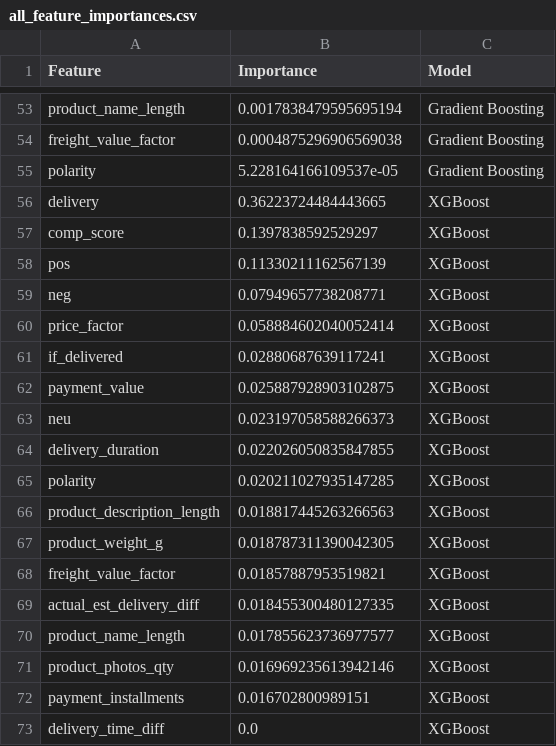
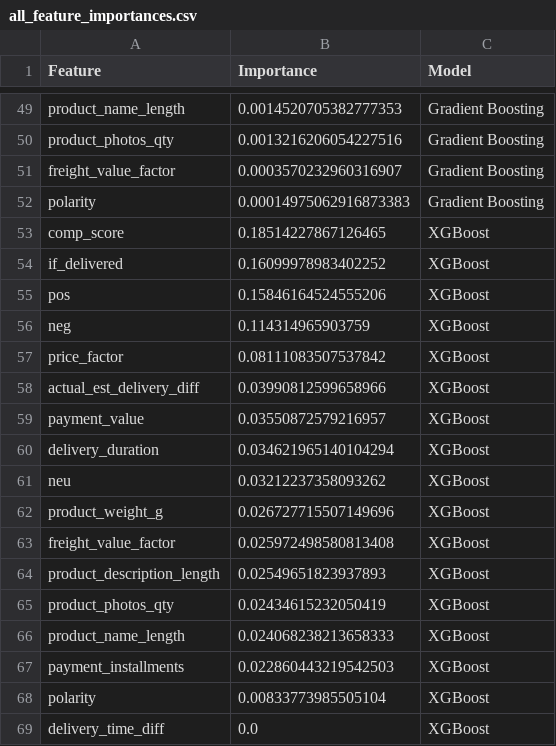
Before and after one commit to wnetohr/Olist-Brazilian-E-Commerce, a CSV file: data/outputs/all_feature_importances.csv, drawn as a sheet; only a part is shown, gaps mark what is left out; removed rows and columns are numbered as before the commit, all else as after; the diff covers the shown part only; the diff names each change by its address in the sheet, - before the commit and + after, or states it on an @@ line.

```diff
--- a/data/outputs/all_feature_importances.csv
+++ b/data/outputs/all_feature_importances.csv
-B49 (Importance): 0.0017838479595695194
+B49 (Importance): 0.0014520705382777353
+row 50: product_photos_qty | 0.0013216206054227516 | Gradient Boosting
-B51 (Importance): 0.0004875296906569038
+B51 (Importance): 0.0003570232960316907
-B52 (Importance): 5.228164166109537e-05
+B52 (Importance): 0.00014975062916873383
-row 56: delivery | 0.36223724484443665 | XGBoost
-B53 (Importance): 0.1397838592529297
+B53 (Importance): 0.18514227867126465
+row 54: if_delivered | 0.16099978983402252 | XGBoost
-B55 (Importance): 0.11330211162567139
+B55 (Importance): 0.15846164524555206
-B56 (Importance): 0.07949657738208771
+B56 (Importance): 0.114314965903759
-B57 (Importance): 0.058884602040052414
+B57 (Importance): 0.08111083507537842
-row 61: if_delivered | 0.02880687639117241 | XGBoost
+row 58: actual_est_delivery_diff | 0.03990812599658966 | XGBoost
-B59 (Importance): 0.025887928903102875
+B59 (Importance): 0.03550872579216957
-row 63: neu | 0.023197058588266373 | XGBoost
-B60 (Importance): 0.022026050835847855
+B60 (Importance): 0.034621965140104294
-row 65: polarity | 0.020211027935147285 | XGBoost
-row 66: product_description_length | 0.018817445263266563 | XGBoost
+row 61: neu | 0.03212237358093262 | XGBoost
-B62 (Importance): 0.018787311390042305
+B62 (Importance): 0.026727715507149696
-B63 (Importance): 0.01857887953519821
+B63 (Importance): 0.025972498580813408
-row 69: actual_est_delivery_diff | 0.018455300480127335 | XGBoost
-row 70: product_name_length | 0.017855623736977577 | XGBoost
+row 64: product_description_length | 0.02549651823937893 | XGBoost
-B65 (Importance): 0.016969235613942146
+B65 (Importance): 0.02434615232050419
+row 66: product_name_length | 0.024068238213658333 | XGBoost
-B67 (Importance): 0.016702800989151
+B67 (Importance): 0.022860443219542503
+row 68: polarity | 0.00833773985505104 | XGBoost
```
Also changed, not shown: 11 added rows, 15 removed rows and 36 edited cells elsewhere in this file, data/outputs/new_all_confusion_matrices.csv, notebooks/all_confusion_matrices.csv, 7 other files.
